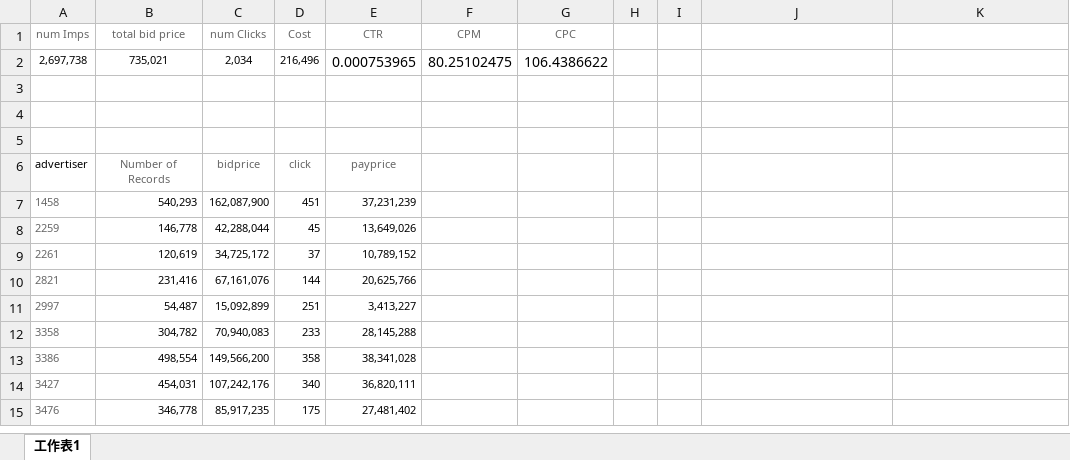
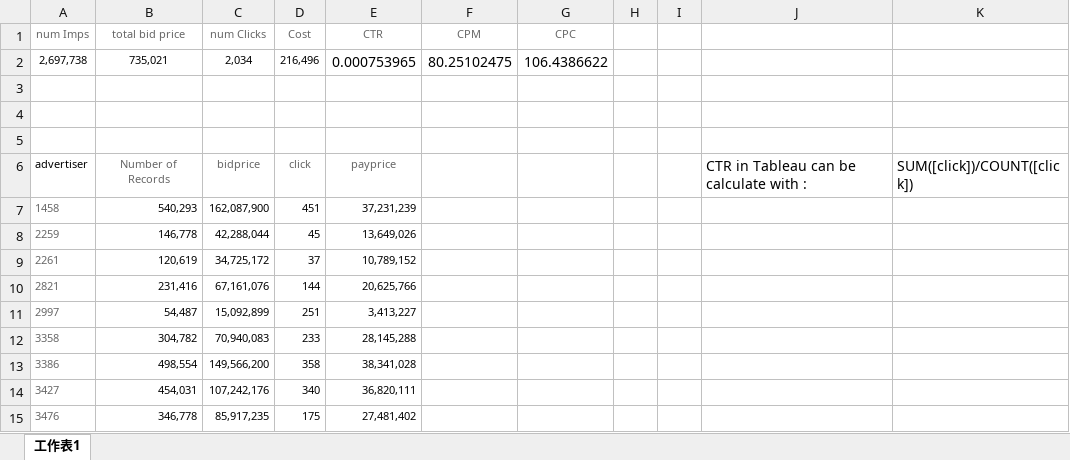
Before and after one commit to RexL/bidcoursework, an Excel workbook: q1 data.xlsx, sheet 工作表1, drawn as a sheet; values as stored, in another font and other column widths than the file's, no borders; the diff names each change by its address in the sheet, - before the commit and + after, or states it on an @@ line.

Commit message:
added CTR formula

```diff
--- a/q1 data.xlsx (sheet 工作表1)
+++ b/q1 data.xlsx (sheet 工作表1)
-J6: (empty)
+J6: CTR in Tableau can be calculate with :
-K6: (empty)
+K6: SUM([click])/COUNT([click])
```
